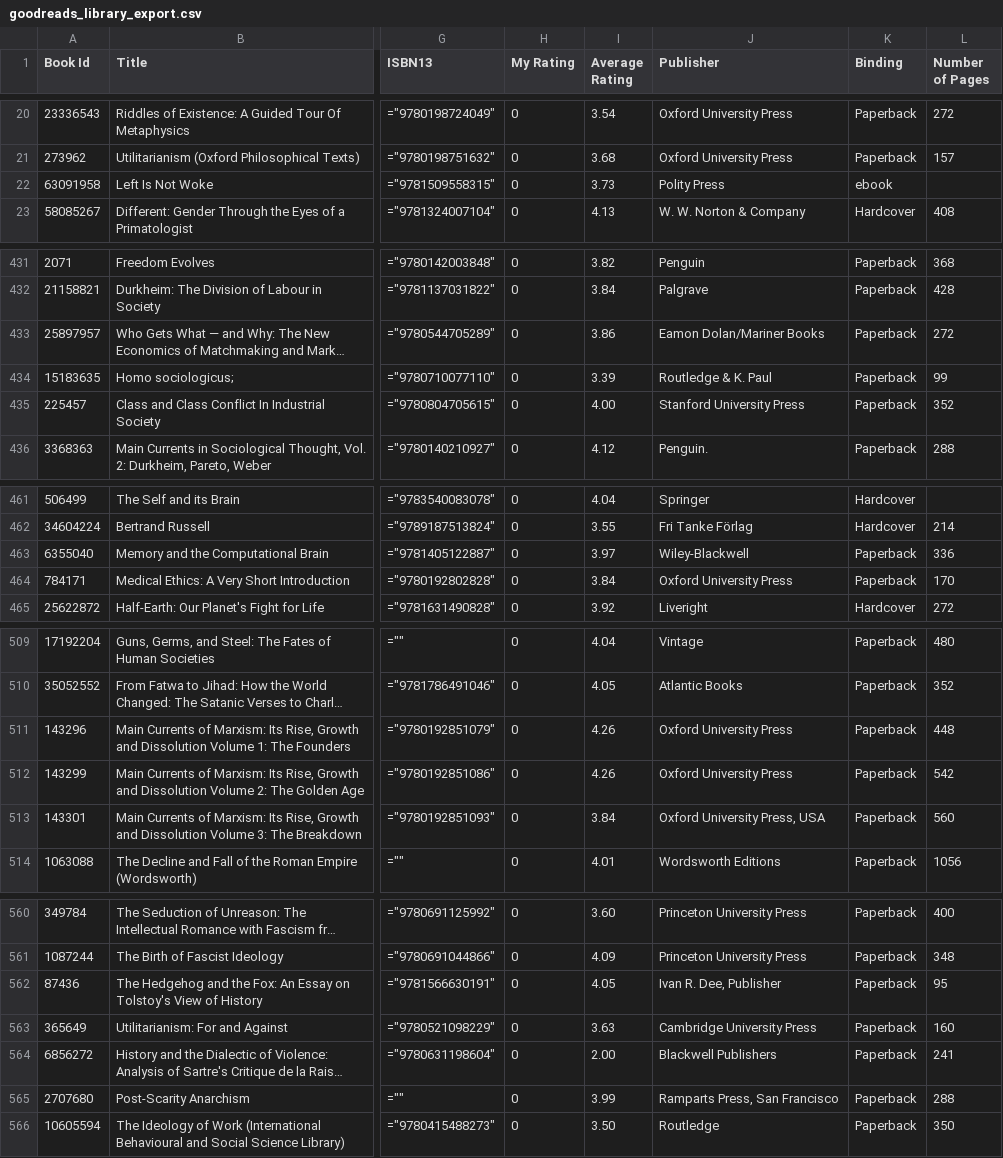
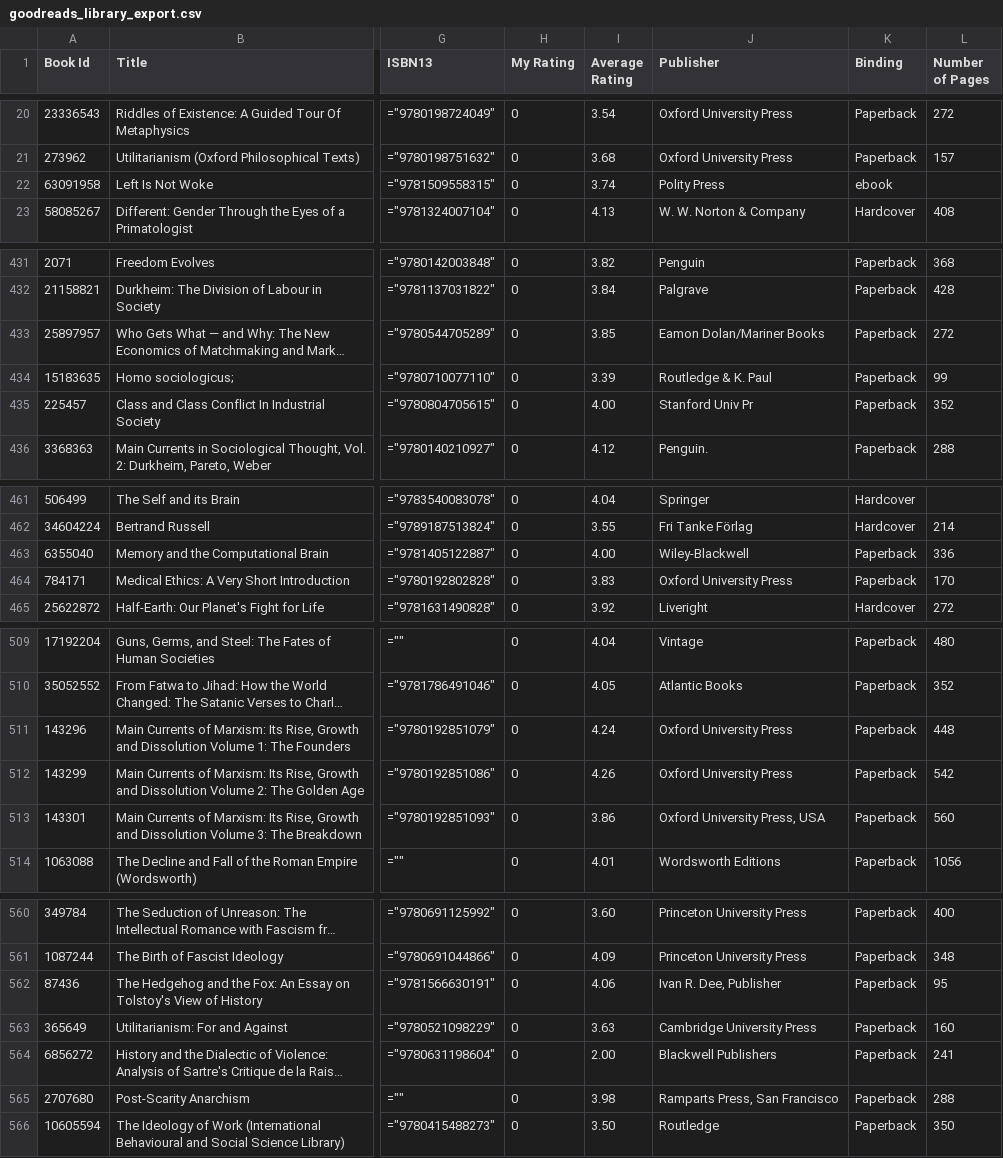
Before and after one commit to pekrau/pekrau.github.io, a CSV file: source/goodreads_library_export.csv, drawn as a sheet; only a part is shown, gaps mark what is left out; long unchanged cells end in …; the diff covers the shown part only; the diff names each change by its address in the sheet, - before the commit and + after, or states it on an @@ line.

```diff
--- a/source/goodreads_library_export.csv
+++ b/source/goodreads_library_export.csv
-I22 (Average Rating): 3.73
+I22 (Average Rating): 3.74
-I433 (Average Rating): 3.86
+I433 (Average Rating): 3.85
-J435 (Publisher): Stanford University Press
+J435 (Publisher): Stanford Univ Pr
-I463 (Average Rating): 3.97
+I463 (Average Rating): 4.00
-I464 (Average Rating): 3.84
+I464 (Average Rating): 3.83
-I511 (Average Rating): 4.26
+I511 (Average Rating): 4.24
-I513 (Average Rating): 3.84
+I513 (Average Rating): 3.86
-I562 (Average Rating): 4.05
+I562 (Average Rating): 4.06
-I565 (Average Rating): 3.99
+I565 (Average Rating): 3.98
```
Also changed, not shown: 1 added row, 1 removed row and 38 edited cells elsewhere in this file, 31 other files.
